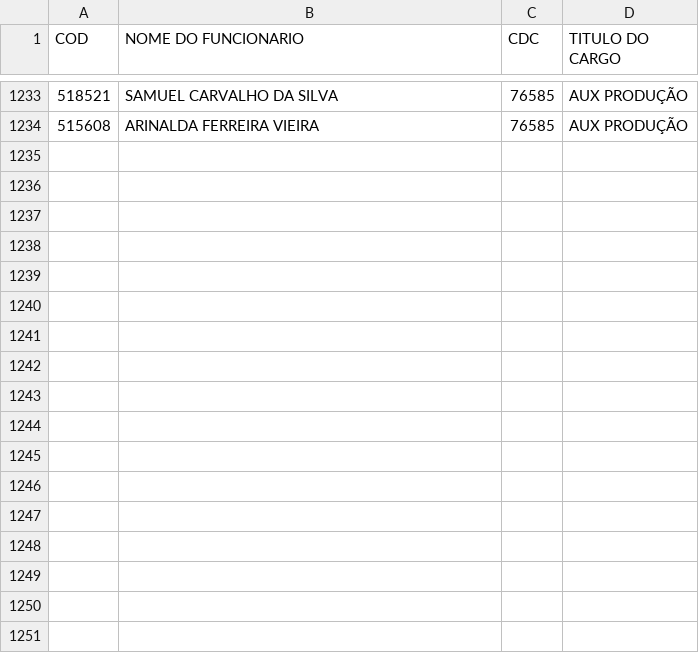
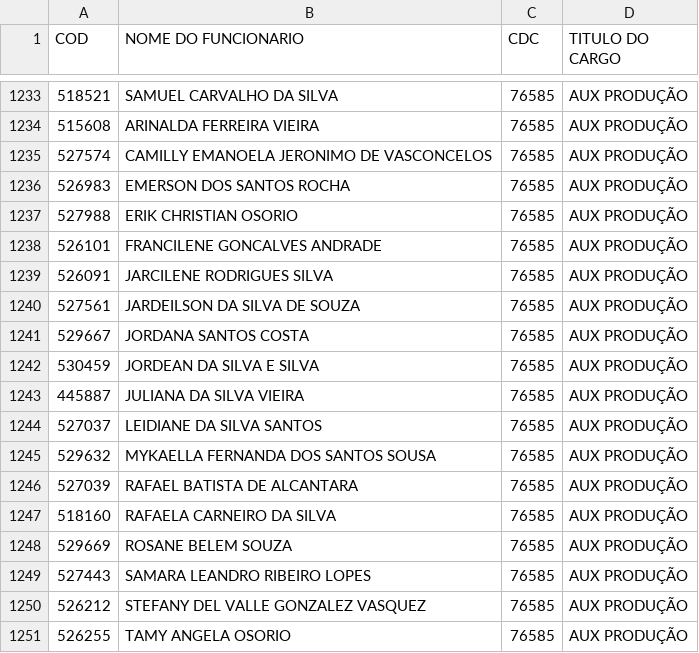
Before and after one commit to James-Johny/yavos, a CSV file: listanomes.csv, drawn as a sheet; only a part is shown, gaps mark what is left out.

```diff
--- a/listanomes.csv
+++ b/listanomes.csv
@@ -1234 +1234,18 @@ COD;NOME DO FUNCIONARIO;CDC;TITULO DO CARGO
 515608;ARINALDA FERREIRA VIEIRA;76585;AUX PRODUÇÃO
+527574;CAMILLY EMANOELA JERONIMO DE VASCONCELOS;76585;AUX PRODUÇÃO
+526983;EMERSON DOS SANTOS ROCHA;76585;AUX PRODUÇÃO
+527988;ERIK CHRISTIAN OSORIO;76585;AUX PRODUÇÃO
+526101;FRANCILENE GONCALVES ANDRADE;76585;AUX PRODUÇÃO
+526091;JARCILENE RODRIGUES SILVA;76585;AUX PRODUÇÃO
+527561;JARDEILSON DA SILVA DE SOUZA;76585;AUX PRODUÇÃO
+529667;JORDANA SANTOS COSTA;76585;AUX PRODUÇÃO
+530459;JORDEAN DA SILVA E SILVA;76585;AUX PRODUÇÃO
+445887;JULIANA DA SILVA VIEIRA;76585;AUX PRODUÇÃO
+527037;LEIDIANE DA SILVA SANTOS;76585;AUX PRODUÇÃO
+529632;MYKAELLA FERNANDA DOS SANTOS SOUSA;76585;AUX PRODUÇÃO
+527039;RAFAEL BATISTA DE ALCANTARA;76585;AUX PRODUÇÃO
+518160;RAFAELA CARNEIRO DA SILVA;76585;AUX PRODUÇÃO
+529669;ROSANE BELEM SOUZA;76585;AUX PRODUÇÃO
+527443;SAMARA LEANDRO RIBEIRO LOPES;76585;AUX PRODUÇÃO
+526212;STEFANY DEL VALLE GONZALEZ VASQUEZ;76585;AUX PRODUÇÃO
+526255;TAMY ANGELA OSORIO;76585;AUX PRODUÇÃO
```
Also changed, not shown: 2 other files.
